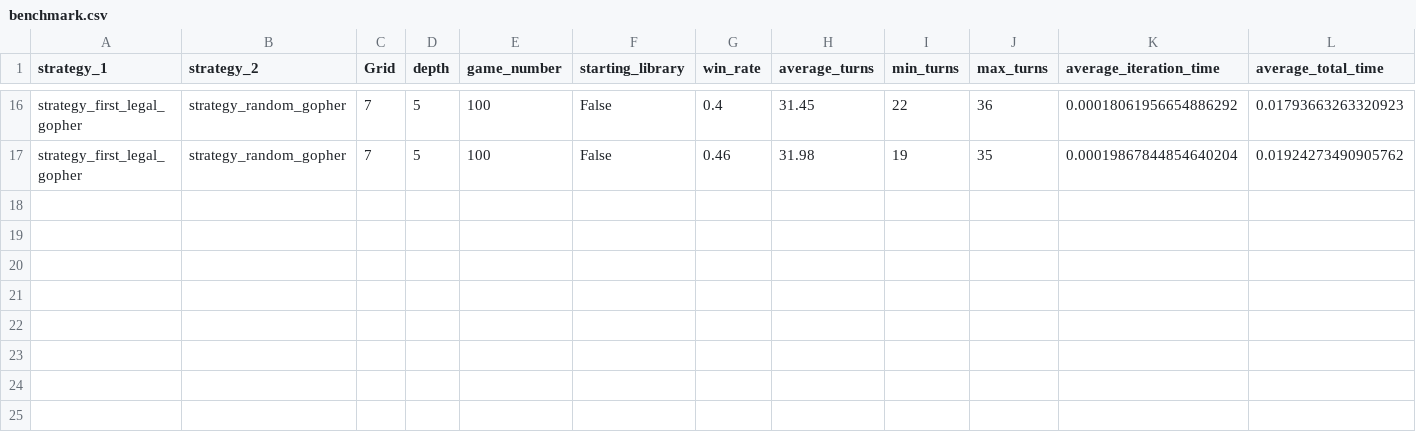
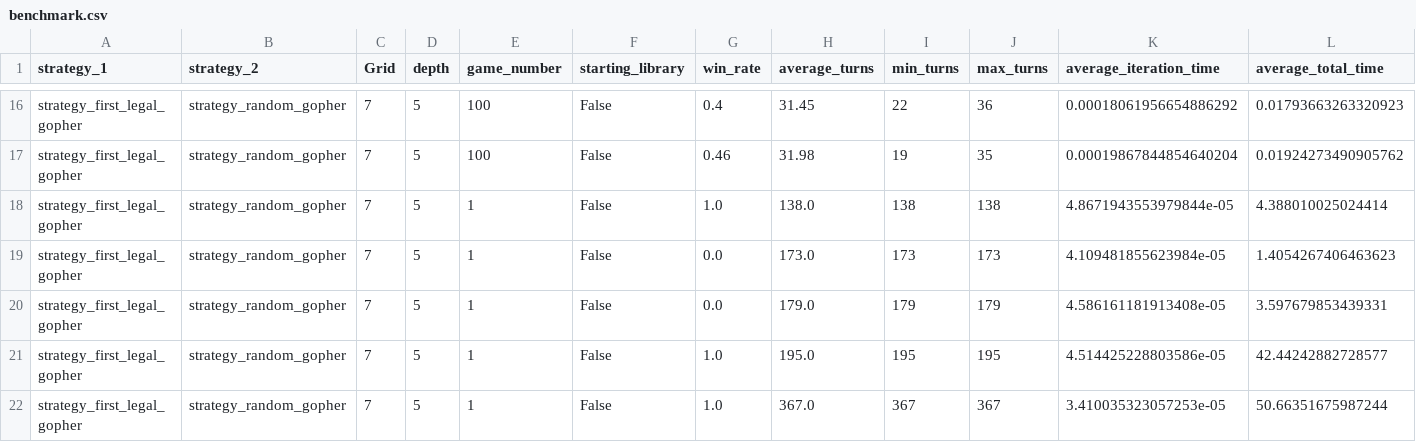
Before and after one commit to smanchajm/IA02-Gopher-Dodo-AI, a CSV file: Benchmarks/benchmark.csv, drawn as a sheet; only a part is shown, gaps mark what is left out; rows hold the shown columns only; the diff names each change by its address in the sheet, - before the commit and + after, or states it on an @@ line.

```diff
--- a/Benchmarks/benchmark.csv
+++ b/Benchmarks/benchmark.csv
+row 18: strategy_first_legal_gopher | strategy_random_gopher | 7 | 5 | 1 | False | 1.0 | 138.0 | 138 | 138 | 4.8671943553979844e-05 | 4.388010025024414
+row 19: strategy_first_legal_gopher | strategy_random_gopher | 7 | 5 | 1 | False | 0.0 | 173.0 | 173 | 173 | 4.109481855623984e-05 | 1.4054267406463623
+row 20: strategy_first_legal_gopher | strategy_random_gopher | 7 | 5 | 1 | False | 0.0 | 179.0 | 179 | 179 | 4.586161181913408e-05 | 3.597679853439331
+row 21: strategy_first_legal_gopher | strategy_random_gopher | 7 | 5 | 1 | False | 1.0 | 195.0 | 195 | 195 | 4.514425228803586e-05 | 42.44242882728577
+row 22: strategy_first_legal_gopher | strategy_random_gopher | 7 | 5 | 1 | False | 1.0 | 367.0 | 367 | 367 | 3.410035323057253e-05 | 50.66351675987244
```
Also changed, not shown: 3 other files.
